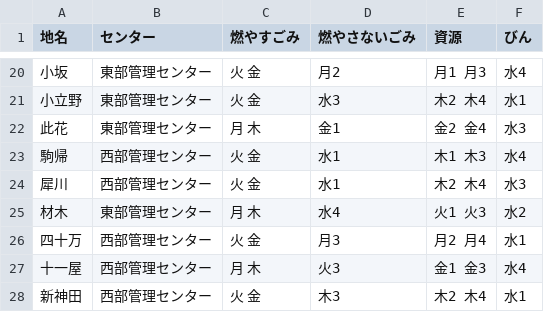
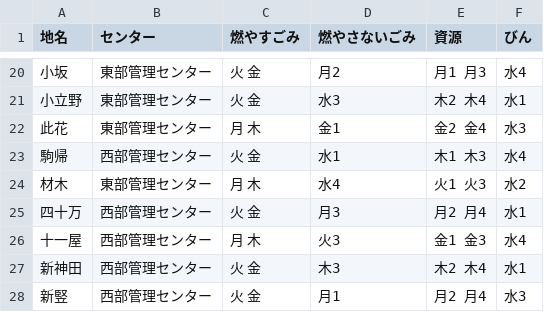
Before and after one commit to nanaetown/5374, a CSV file: data/area_days.csv, drawn as a sheet; only a part is shown, gaps mark what is left out; the shorter side is filled out with more unchanged rows; the diff names each change by its address in the sheet, - before the commit and + after, or states it on an @@ line.

Commit message:
Update area_days.csv

```diff
--- a/data/area_days.csv
+++ b/data/area_days.csv
-row 24: 犀川 | 西部管理センター | 火 金 | 水1 | 木2 木4 | 水3
```
